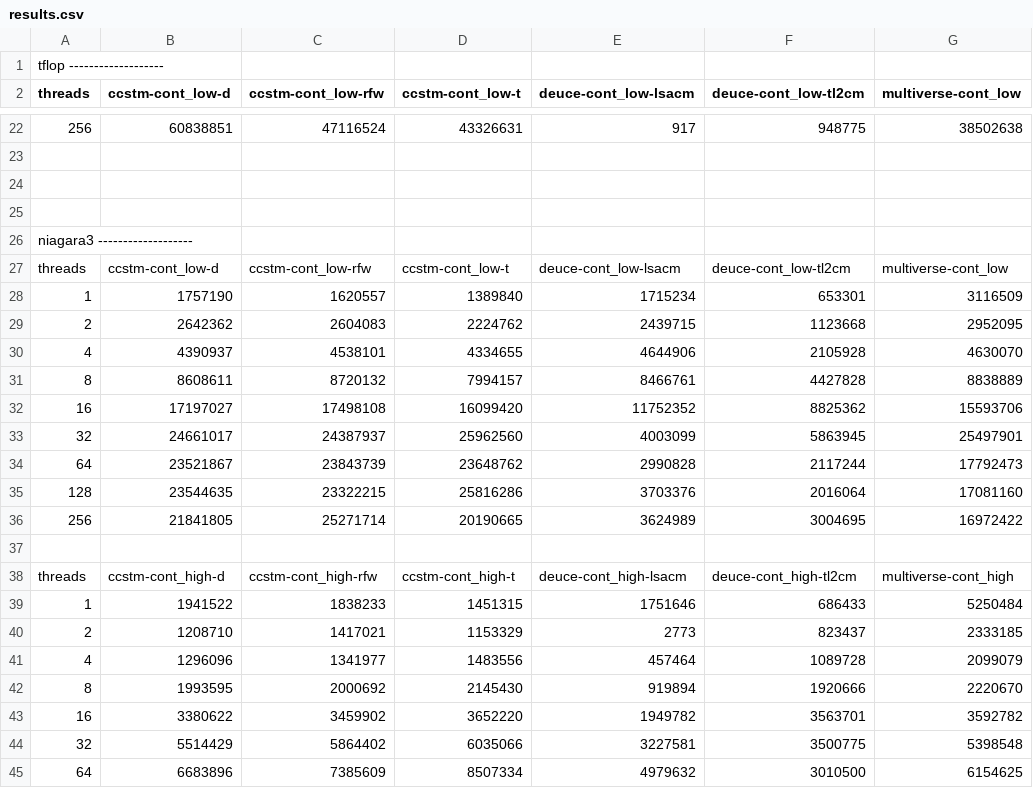
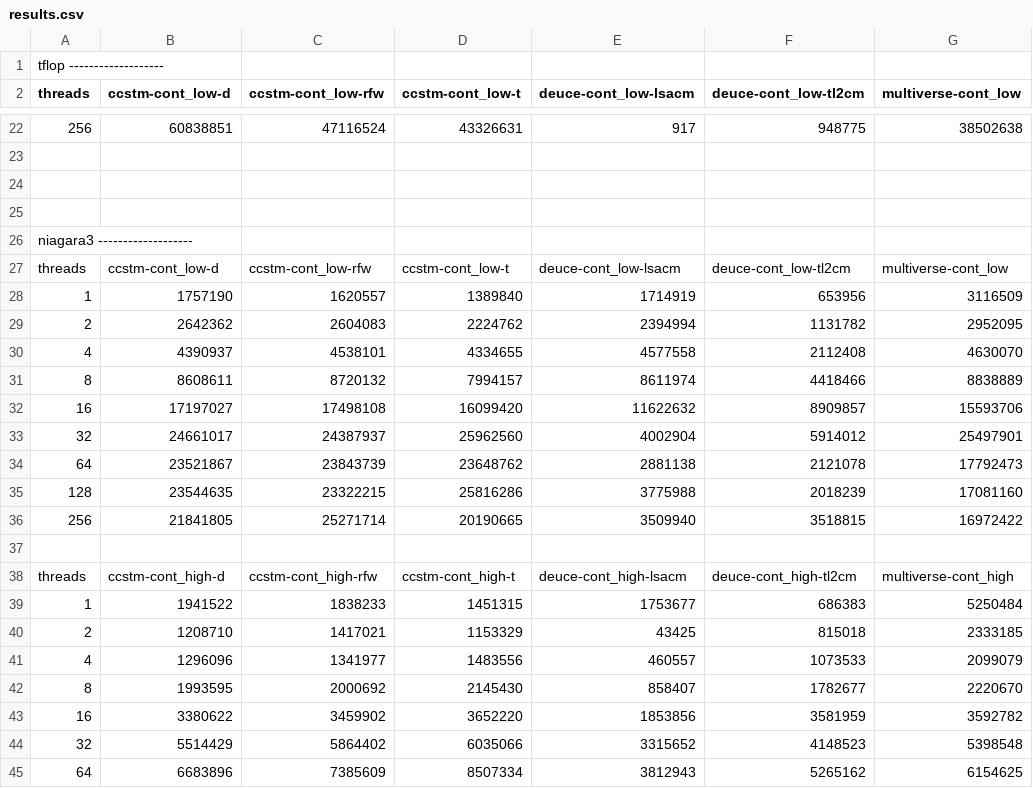
Before and after one commit to nbronson/ccstm, a CSV file: papers/days2010/ccstm/exp/results.csv, drawn as a sheet; only a part is shown, gaps mark what is left out; the diff covers the shown part only.

Commit message:
Regenerate results.csv

```diff
--- a/papers/days2010/ccstm/exp/results.csv
+++ b/papers/days2010/ccstm/exp/results.csv
@@ -27,19 +27,19 @@ niagara3 -------------------
 threads,ccstm-cont_low-d,ccstm-cont_low-rfw,ccstm-cont_low-t,deuce-cont_low-lsacm,deuce-cont_low-tl2cm,multiverse-cont_low,
-1,1757190,1620557,1389840,1715234,653301,3116509,
-2,2642362,2604083,2224762,2439715,1123668,2952095,
-4,4390937,4538101,4334655,4644906,2105928,4630070,
-8,8608611,8720132,7994157,8466761,4427828,8838889,
-16,17197027,17498108,16099420,11752352,8825362,15593706,
-32,24661017,24387937,25962560,4003099,5863945,25497901,
-64,23521867,23843739,23648762,2990828,2117244,17792473,
-128,23544635,23322215,25816286,3703376,2016064,17081160,
-256,21841805,25271714,20190665,3624989,3004695,16972422,
+1,1757190,1620557,1389840,1714919,653956,3116509,
+2,2642362,2604083,2224762,2394994,1131782,2952095,
+4,4390937,4538101,4334655,4577558,2112408,4630070,
+8,8608611,8720132,7994157,8611974,4418466,8838889,
+16,17197027,17498108,16099420,11622632,8909857,15593706,
+32,24661017,24387937,25962560,4002904,5914012,25497901,
+64,23521867,23843739,23648762,2881138,2121078,17792473,
+128,23544635,23322215,25816286,3775988,2018239,17081160,
+256,21841805,25271714,20190665,3509940,3518815,16972422,
 
 threads,ccstm-cont_high-d,ccstm-cont_high-rfw,ccstm-cont_high-t,deuce-cont_high-lsacm,deuce-cont_high-tl2cm,multiverse-cont_high,
-1,1941522,1838233,1451315,1751646,686433,5250484,
-2,1208710,1417021,1153329,2773,823437,2333185,
-4,1296096,1341977,1483556,457464,1089728,2099079,
-8,1993595,2000692,2145430,919894,1920666,2220670,
-16,3380622,3459902,3652220,1949782,3563701,3592782,
-32,5514429,5864402,6035066,3227581,3500775,5398548,
-64,6683896,7385609,8507334,4979632,3010500,6154625,
+1,1941522,1838233,1451315,1753677,686383,5250484,
+2,1208710,1417021,1153329,43425,815018,2333185,
+4,1296096,1341977,1483556,460557,1073533,2099079,
+8,1993595,2000692,2145430,858407,1782677,2220670,
+16,3380622,3459902,3652220,1853856,3581959,3592782,
+32,5514429,5864402,6035066,3315652,4148523,5398548,
+64,6683896,7385609,8507334,3812943,5265162,6154625,
```
Also changed, not shown: 4 edited cells elsewhere in this file.
